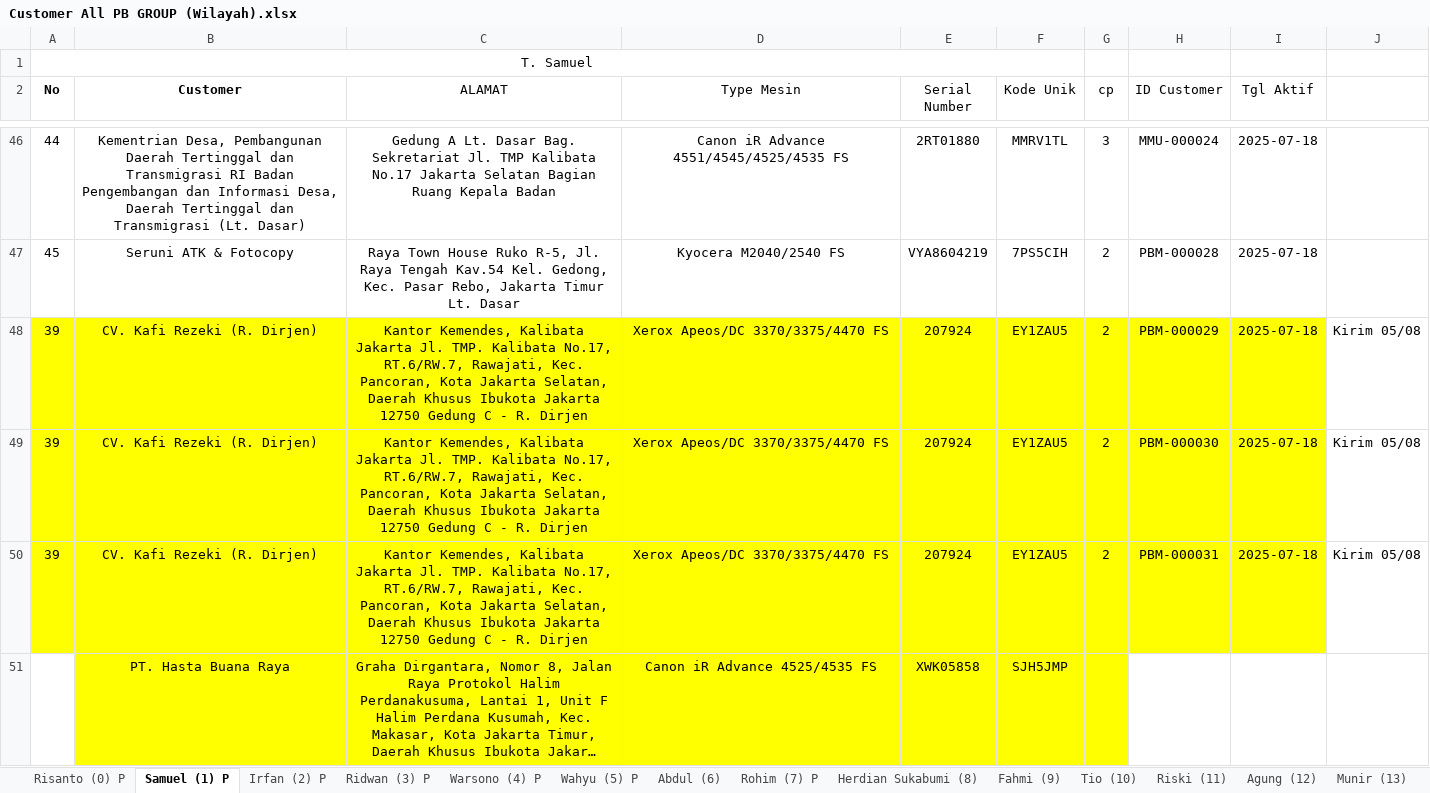
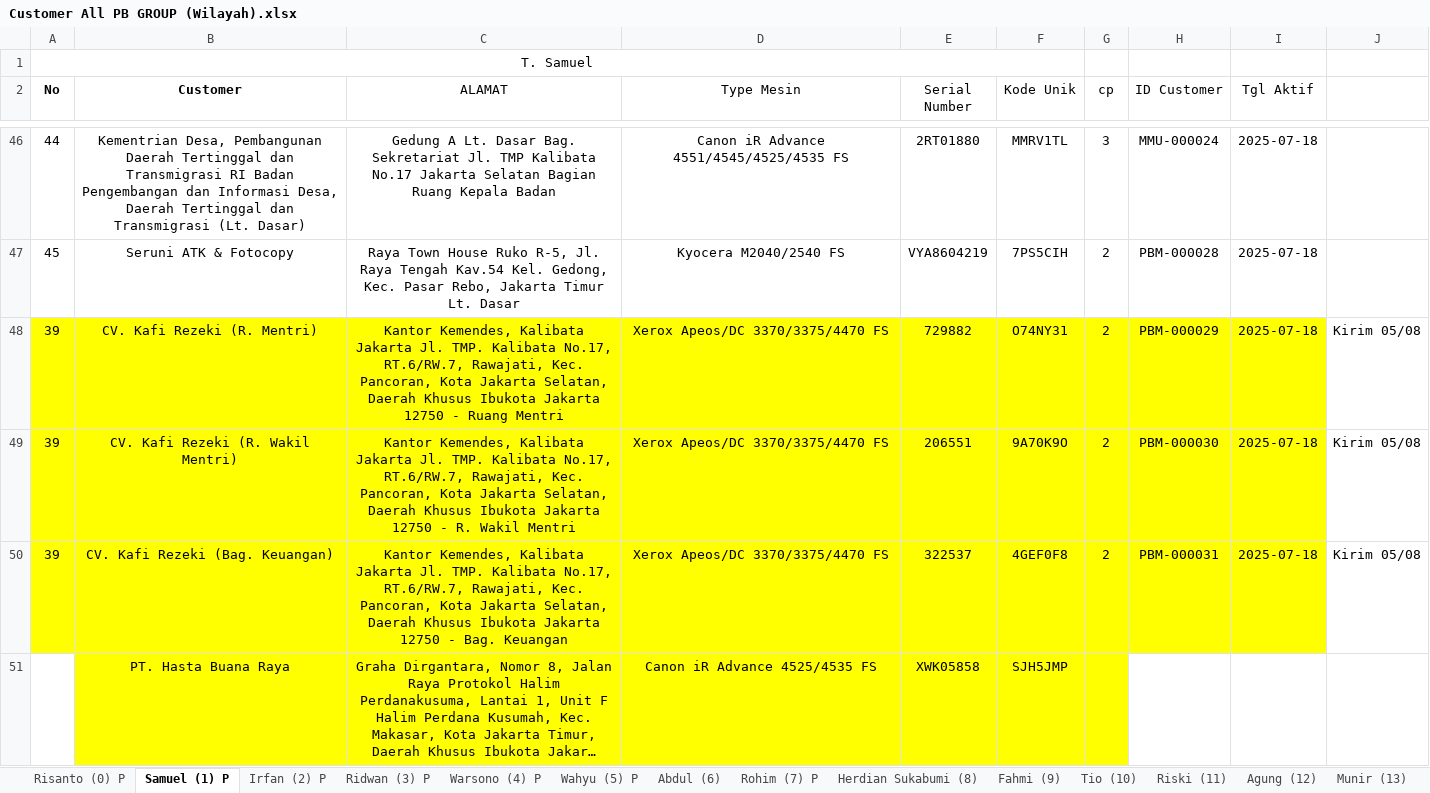
Before and after one commit to mguston12/stock-pwkt-pb-group-be, an Excel workbook: internal/service/stock/Customer All PB GROUP (Wilayah).xlsx, sheet Samuel (1) P, drawn as a sheet; only a part is shown, gaps mark what is left out; long unchanged cells end in …; values as stored, in another font and other column widths than the file's, no borders; the diff names each change by its address in the sheet, - before the commit and + after, or states it on an @@ line.

```diff
--- a/internal/service/stock/Customer All PB GROUP (Wilayah).xlsx (sheet Samuel (1) P)
+++ b/internal/service/stock/Customer All PB GROUP (Wilayah).xlsx (sheet Samuel (1) P)
-B48 (Customer): CV. Kafi Rezeki (R. Dirjen)
+B48 (Customer): CV. Kafi Rezeki (R. Mentri)
-C48 (ALAMAT): …Jakarta 12750 Gedung C - R. Dirjen
+C48 (ALAMAT): …Jakarta 12750 - Ruang Mentri
-E48 (Serial Number): 207924
+E48 (Serial Number): 729882
-F48 (Kode Unik): EY1ZAU5
+F48 (Kode Unik): O74NY31
-B49 (Customer): CV. Kafi Rezeki (R. Dirjen)
+B49 (Customer): CV. Kafi Rezeki (R. Wakil Mentri)
-C49 (ALAMAT): …Jakarta 12750 Gedung C - R. Dirjen
+C49 (ALAMAT): …Jakarta 12750 - R. Wakil Mentri
-E49 (Serial Number): 207924
+E49 (Serial Number): 206551
-F49 (Kode Unik): EY1ZAU5
+F49 (Kode Unik): 9A70K9O
-B50 (Customer): CV. Kafi Rezeki (R. Dirjen)
+B50 (Customer): CV. Kafi Rezeki (Bag. Keuangan)
-C50 (ALAMAT): …Jakarta 12750 Gedung C - R. Dirjen
+C50 (ALAMAT): …Jakarta 12750 - Bag. Keuangan
-E50 (Serial Number): 207924
+E50 (Serial Number): 322537
-F50 (Kode Unik): EY1ZAU5
+F50 (Kode Unik): 4GEF0F8
```
Also changed, not shown: sheet Robi (29) P, sheet Agus E (30) P, sheet Eko (33), sheet Wahid (15) P, sheet Warsono (4) P, sheet Abdul (6), 3 more sheets, other sheet tabs, hidden cells, 12 other files.
